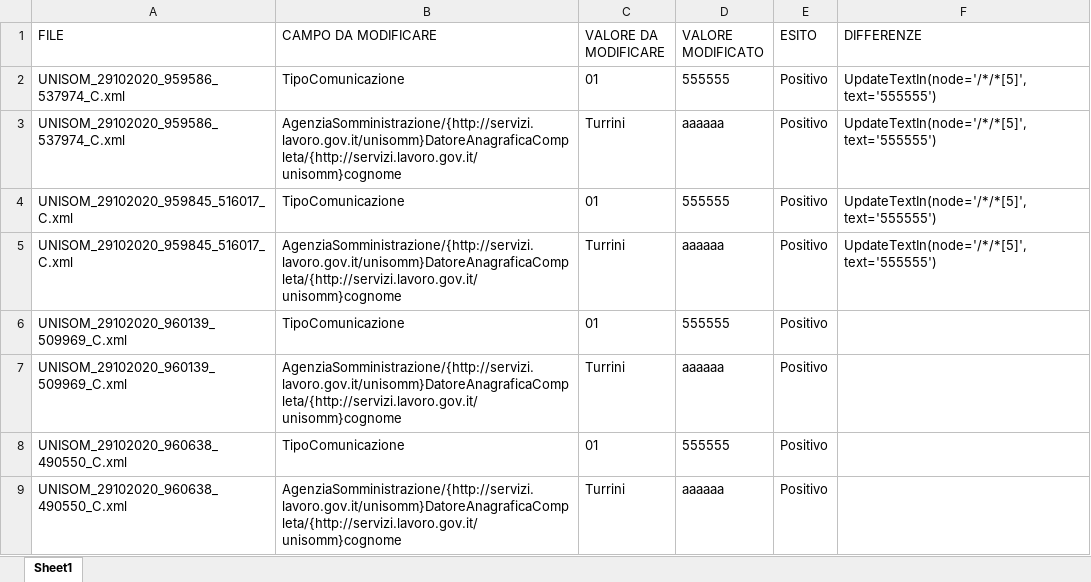
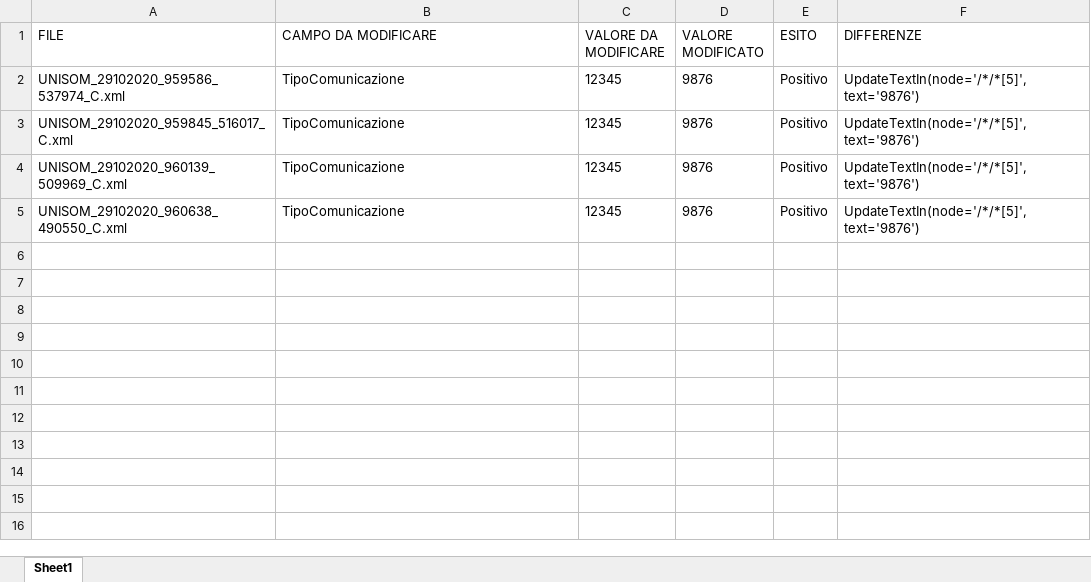
Before and after one commit to AlMax/Lavoro_Extra, an Excel workbook: Modifica_campi_xml/Log.xlsx, sheet Sheet1, drawn as a sheet; values as stored, in another font and other column widths than the file's, no borders; removed rows and columns are numbered as before the commit, all else as after; the diff names each change by its address in the sheet, - before the commit and + after, or states it on an @@ line.

```diff
--- a/Modifica_campi_xml/Log.xlsx (sheet Sheet1)
+++ b/Modifica_campi_xml/Log.xlsx (sheet Sheet1)
-C2 (VALORE DA MODIFICARE): 01
+C2 (VALORE DA MODIFICARE): 12345
-D2 (VALORE MODIFICATO): 555555
+D2 (VALORE MODIFICATO): 9876
-F2 (DIFFERENZE): UpdateTextIn(node='/*/*[5]', text='555555')
+F2 (DIFFERENZE): UpdateTextIn(node='/*/*[5]', text='9876')
-row 3: UNISOM_29102020_959586_537974_C.xml | AgenziaSomministrazione/{http://servizi.lavoro.gov.it/unisomm}DatoreAnagraficaCompleta/{http://servizi.lavoro.gov.it/unisomm}cognome | Turrini | aaaaaa | Positivo | UpdateTextIn(node='/*/*[5]', text='555555')
-C3 (VALORE DA MODIFICARE): 01
+C3 (VALORE DA MODIFICARE): 12345
-D3 (VALORE MODIFICATO): 555555
+D3 (VALORE MODIFICATO): 9876
-F3 (DIFFERENZE): UpdateTextIn(node='/*/*[5]', text='555555')
+F3 (DIFFERENZE): UpdateTextIn(node='/*/*[5]', text='9876')
-row 5: UNISOM_29102020_959845_516017_C.xml | AgenziaSomministrazione/{http://servizi.lavoro.gov.it/unisomm}DatoreAnagraficaCompleta/{http://servizi.lavoro.gov.it/unisomm}cognome | Turrini | aaaaaa | Positivo | UpdateTextIn(node='/*/*[5]', text='555555')
-C4 (VALORE DA MODIFICARE): 01
+C4 (VALORE DA MODIFICARE): 12345
-D4 (VALORE MODIFICATO): 555555
+D4 (VALORE MODIFICATO): 9876
-F4 (DIFFERENZE): (empty)
+F4 (DIFFERENZE): UpdateTextIn(node='/*/*[5]', text='9876')
-row 7: UNISOM_29102020_960139_509969_C.xml | AgenziaSomministrazione/{http://servizi.lavoro.gov.it/unisomm}DatoreAnagraficaCompleta/{http://servizi.lavoro.gov.it/unisomm}cognome | Turrini | aaaaaa | Positivo
-C5 (VALORE DA MODIFICARE): 01
+C5 (VALORE DA MODIFICARE): 12345
-D5 (VALORE MODIFICATO): 555555
+D5 (VALORE MODIFICATO): 9876
-F5 (DIFFERENZE): (empty)
+F5 (DIFFERENZE): UpdateTextIn(node='/*/*[5]', text='9876')
-row 9: UNISOM_29102020_960638_490550_C.xml | AgenziaSomministrazione/{http://servizi.lavoro.gov.it/unisomm}DatoreAnagraficaCompleta/{http://servizi.lavoro.gov.it/unisomm}cognome | Turrini | aaaaaa | Positivo
```
Also changed, not shown: 6 other files.
